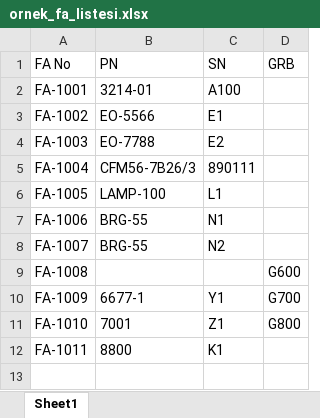
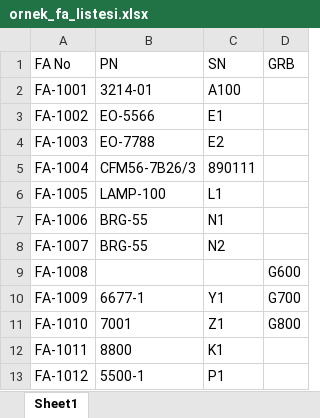
Before and after one commit to TahaS1907/TETS-Portal, an Excel workbook: ornek_veri/ornek_fa_listesi.xlsx, sheet Sheet1, drawn as a sheet; values as stored, in another font and other column widths than the file's, no borders; the diff names each change by its address in the sheet, - before the commit and + after, or states it on an @@ line.

```diff
--- a/ornek_veri/ornek_fa_listesi.xlsx (sheet Sheet1)
+++ b/ornek_veri/ornek_fa_listesi.xlsx (sheet Sheet1)
+row 13: FA-1012 | 5500-1 | P1
```
Also changed, not shown: ornek_veri/ornek_hareketler.xlsx, 5 other files.
